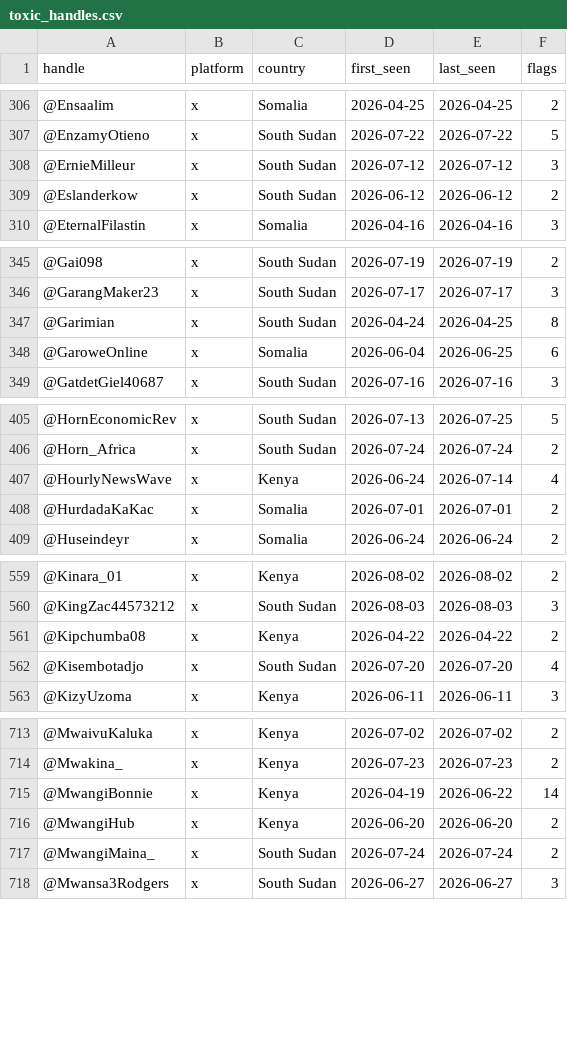
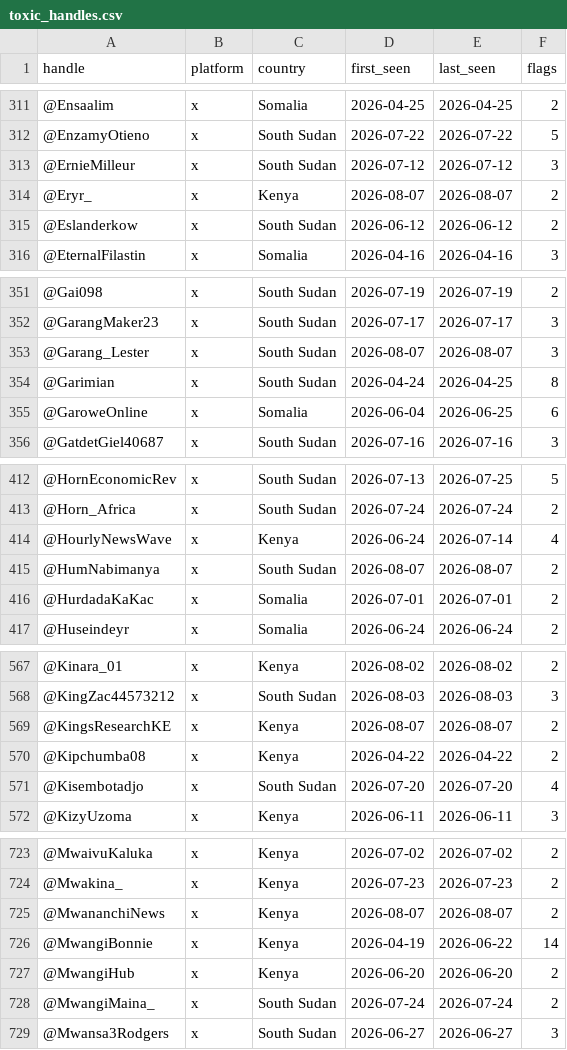
Before and after one commit to KSvend/IRIS, a CSV file: monitoring/autolearn/toxic_handles.csv, drawn as a sheet; only a part is shown, gaps mark what is left out; the diff covers the shown part only; the diff names each change by its address in the sheet, - before the commit and + after, or states it on an @@ line.

```diff
--- a/monitoring/autolearn/toxic_handles.csv
+++ b/monitoring/autolearn/toxic_handles.csv
+row 314: @Eryr_ | x | Kenya | 2026-08-07 | 2026-08-07 | 2
+row 353: @Garang_Lester | x | South Sudan | 2026-08-07 | 2026-08-07 | 3
+row 415: @HumNabimanya | x | South Sudan | 2026-08-07 | 2026-08-07 | 2
+row 569: @KingsResearchKE | x | Kenya | 2026-08-07 | 2026-08-07 | 2
+row 725: @MwananchiNews | x | Kenya | 2026-08-07 | 2026-08-07 | 2
```
Also changed, not shown: 20 added rows and 41 edited cells elsewhere in this file, monitoring/autolearn/learned_keywords_hs.csv, monitoring/autolearn/narrative_discoveries.csv, 7 other files.
